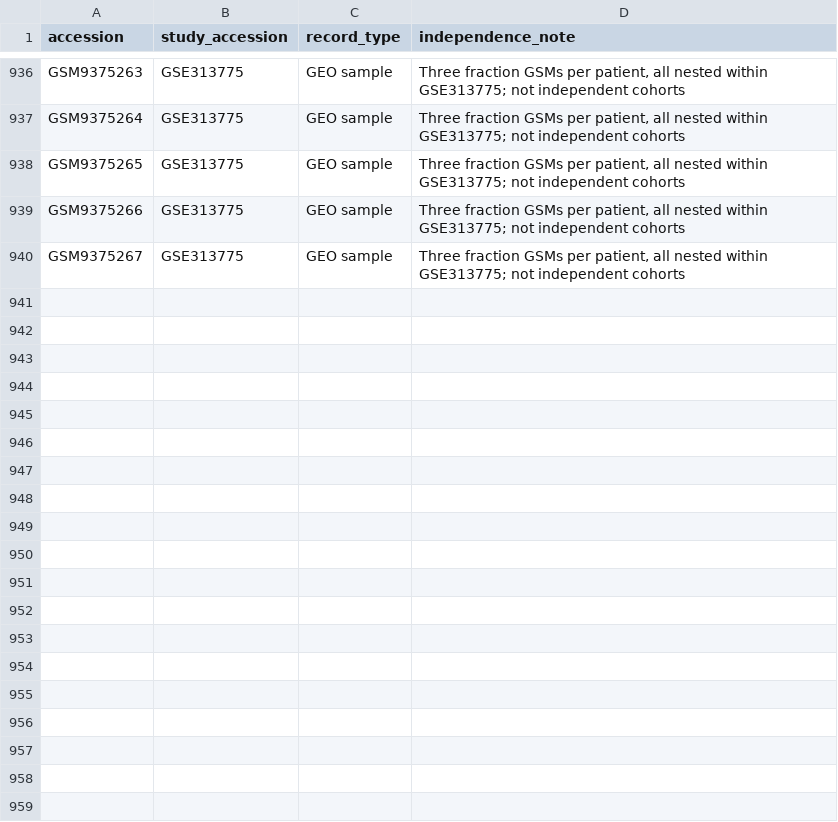
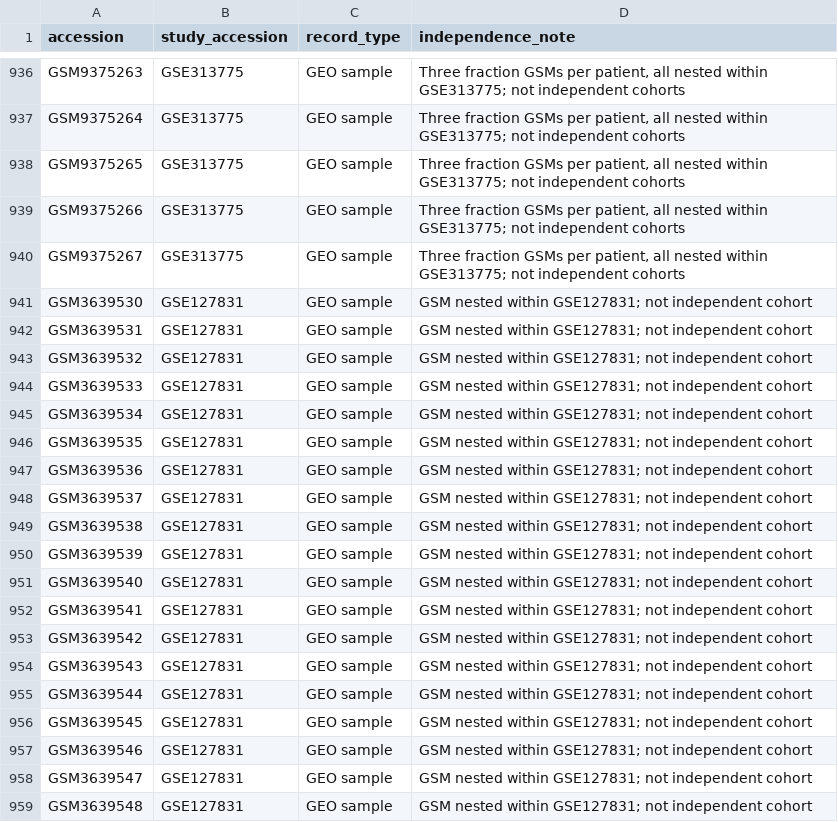
Before and after one commit to uditakankananonononono/mega27-25-biomarkers-underserved-diseases, a CSV file: results/gsm_to_study.csv, drawn as a sheet; only a part is shown, gaps mark what is left out; the diff covers the shown part only; the diff names each change by its address in the sheet, - before the commit and + after, or states it on an @@ line.

```diff
--- a/results/gsm_to_study.csv
+++ b/results/gsm_to_study.csv
+row 941: GSM3639530 | GSE127831 | GEO sample | GSM nested within GSE127831; not independent cohort
+row 942: GSM3639531 | GSE127831 | GEO sample | GSM nested within GSE127831; not independent cohort
+row 943: GSM3639532 | GSE127831 | GEO sample | GSM nested within GSE127831; not independent cohort
+row 944: GSM3639533 | GSE127831 | GEO sample | GSM nested within GSE127831; not independent cohort
+row 945: GSM3639534 | GSE127831 | GEO sample | GSM nested within GSE127831; not independent cohort
+row 946: GSM3639535 | GSE127831 | GEO sample | GSM nested within GSE127831; not independent cohort
+row 947: GSM3639536 | GSE127831 | GEO sample | GSM nested within GSE127831; not independent cohort
+row 948: GSM3639537 | GSE127831 | GEO sample | GSM nested within GSE127831; not independent cohort
+row 949: GSM3639538 | GSE127831 | GEO sample | GSM nested within GSE127831; not independent cohort
+row 950: GSM3639539 | GSE127831 | GEO sample | GSM nested within GSE127831; not independent cohort
+row 951: GSM3639540 | GSE127831 | GEO sample | GSM nested within GSE127831; not independent cohort
+row 952: GSM3639541 | GSE127831 | GEO sample | GSM nested within GSE127831; not independent cohort
+row 953: GSM3639542 | GSE127831 | GEO sample | GSM nested within GSE127831; not independent cohort
+row 954: GSM3639543 | GSE127831 | GEO sample | GSM nested within GSE127831; not independent cohort
+row 955: GSM3639544 | GSE127831 | GEO sample | GSM nested within GSE127831; not independent cohort
+row 956: GSM3639545 | GSE127831 | GEO sample | GSM nested within GSE127831; not independent cohort
+row 957: GSM3639546 | GSE127831 | GEO sample | GSM nested within GSE127831; not independent cohort
+row 958: GSM3639547 | GSE127831 | GEO sample | GSM nested within GSE127831; not independent cohort
+row 959: GSM3639548 | GSE127831 | GEO sample | GSM nested within GSE127831; not independent cohort
```
Also changed, not shown: 9 added rows elsewhere in this file, results/dataset_manifest.csv, 7 other files.
